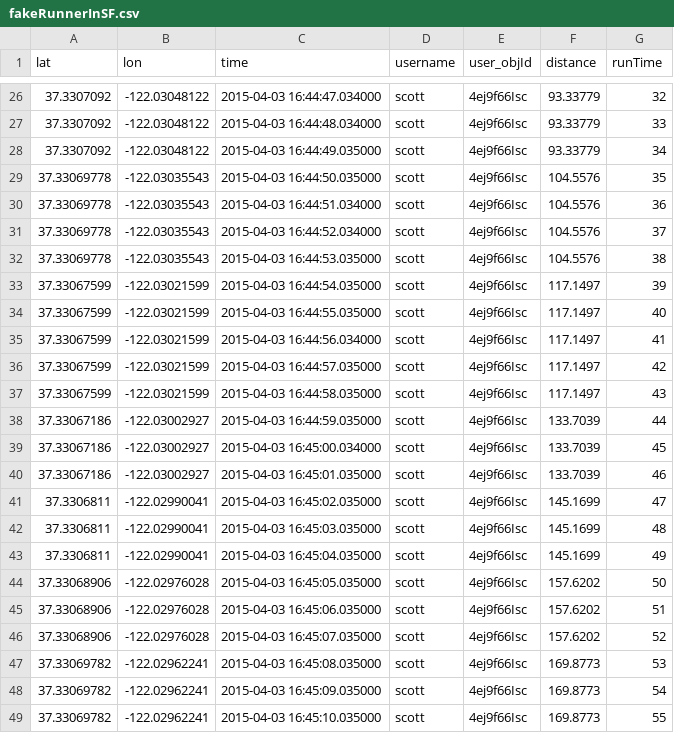
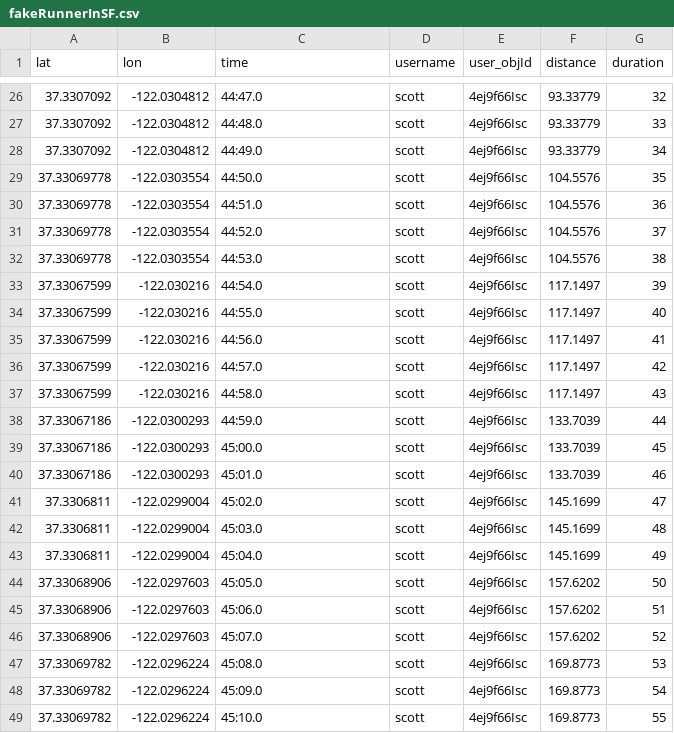
Before and after one commit to NUDelta/CrowdCheer_testScripts, a CSV file: app/static/data/fakeRunnerInSF.csv, drawn as a sheet; only a part is shown, gaps mark what is left out; the diff covers the shown part only.

```diff
--- a/app/static/data/fakeRunnerInSF.csv
+++ b/app/static/data/fakeRunnerInSF.csv
@@ -1 +1 @@
-lat,lon,time,username,user_objId,distance,runTime
+lat,lon,time,username,user_objId,distance,duration
@@ -26,24 +26,24 @@ lat,lon,time,username,user_objId,distance,runTime
-37.3307092,-122.03048122,2015-04-03 16:44:47.034000,scott,4ej9f66Isc,93.33779,32
-37.3307092,-122.03048122,2015-04-03 16:44:48.034000,scott,4ej9f66Isc,93.33779,33
-37.3307092,-122.03048122,2015-04-03 16:44:49.035000,scott,4ej9f66Isc,93.33779,34
-37.33069778,-122.03035543,2015-04-03 16:44:50.035000,scott,4ej9f66Isc,104.5576,35
-37.33069778,-122.03035543,2015-04-03 16:44:51.034000,scott,4ej9f66Isc,104.5576,36
-37.33069778,-122.03035543,2015-04-03 16:44:52.034000,scott,4ej9f66Isc,104.5576,37
-37.33069778,-122.03035543,2015-04-03 16:44:53.035000,scott,4ej9f66Isc,104.5576,38
-37.33067599,-122.03021599,2015-04-03 16:44:54.035000,scott,4ej9f66Isc,117.1497,39
-37.33067599,-122.03021599,2015-04-03 16:44:55.035000,scott,4ej9f66Isc,117.1497,40
-37.33067599,-122.03021599,2015-04-03 16:44:56.034000,scott,4ej9f66Isc,117.1497,41
-37.33067599,-122.03021599,2015-04-03 16:44:57.035000,scott,4ej9f66Isc,117.1497,42
-37.33067599,-122.03021599,2015-04-03 16:44:58.035000,scott,4ej9f66Isc,117.1497,43
-37.33067186,-122.03002927,2015-04-03 16:44:59.035000,scott,4ej9f66Isc,133.7039,44
-37.33067186,-122.03002927,2015-04-03 16:45:00.034000,scott,4ej9f66Isc,133.7039,45
-37.33067186,-122.03002927,2015-04-03 16:45:01.035000,scott,4ej9f66Isc,133.7039,46
-37.3306811,-122.02990041,2015-04-03 16:45:02.035000,scott,4ej9f66Isc,145.1699,47
-37.3306811,-122.02990041,2015-04-03 16:45:03.035000,scott,4ej9f66Isc,145.1699,48
-37.3306811,-122.02990041,2015-04-03 16:45:04.035000,scott,4ej9f66Isc,145.1699,49
-37.33068906,-122.02976028,2015-04-03 16:45:05.035000,scott,4ej9f66Isc,157.6202,50
-37.33068906,-122.02976028,2015-04-03 16:45:06.035000,scott,4ej9f66Isc,157.6202,51
-37.33068906,-122.02976028,2015-04-03 16:45:07.035000,scott,4ej9f66Isc,157.6202,52
-37.33069782,-122.02962241,2015-04-03 16:45:08.035000,scott,4ej9f66Isc,169.8773,53
-37.33069782,-122.02962241,2015-04-03 16:45:09.035000,scott,4ej9f66Isc,169.8773,54
-37.33069782,-122.02962241,2015-04-03 16:45:10.035000,scott,4ej9f66Isc,169.8773,55
+37.3307092,-122.0304812,44:47.0,scott,4ej9f66Isc,93.33779,32
+37.3307092,-122.0304812,44:48.0,scott,4ej9f66Isc,93.33779,33
+37.3307092,-122.0304812,44:49.0,scott,4ej9f66Isc,93.33779,34
+37.33069778,-122.0303554,44:50.0,scott,4ej9f66Isc,104.5576,35
+37.33069778,-122.0303554,44:51.0,scott,4ej9f66Isc,104.5576,36
+37.33069778,-122.0303554,44:52.0,scott,4ej9f66Isc,104.5576,37
+37.33069778,-122.0303554,44:53.0,scott,4ej9f66Isc,104.5576,38
+37.33067599,-122.030216,44:54.0,scott,4ej9f66Isc,117.1497,39
+37.33067599,-122.030216,44:55.0,scott,4ej9f66Isc,117.1497,40
+37.33067599,-122.030216,44:56.0,scott,4ej9f66Isc,117.1497,41
+37.33067599,-122.030216,44:57.0,scott,4ej9f66Isc,117.1497,42
+37.33067599,-122.030216,44:58.0,scott,4ej9f66Isc,117.1497,43
+37.33067186,-122.0300293,44:59.0,scott,4ej9f66Isc,133.7039,44
+37.33067186,-122.0300293,45:00.0,scott,4ej9f66Isc,133.7039,45
+37.33067186,-122.0300293,45:01.0,scott,4ej9f66Isc,133.7039,46
+37.3306811,-122.0299004,45:02.0,scott,4ej9f66Isc,145.1699,47
+37.3306811,-122.0299004,45:03.0,scott,4ej9f66Isc,145.1699,48
+37.3306811,-122.0299004,45:04.0,scott,4ej9f66Isc,145.1699,49
+37.33068906,-122.0297603,45:05.0,scott,4ej9f66Isc,157.6202,50
+37.33068906,-122.0297603,45:06.0,scott,4ej9f66Isc,157.6202,51
+37.33068906,-122.0297603,45:07.0,scott,4ej9f66Isc,157.6202,52
+37.33069782,-122.0296224,45:08.0,scott,4ej9f66Isc,169.8773,53
+37.33069782,-122.0296224,45:09.0,scott,4ej9f66Isc,169.8773,54
+37.33069782,-122.0296224,45:10.0,scott,4ej9f66Isc,169.8773,55
```
Also changed, not shown: 130 edited cells elsewhere in this file, app/static/data/fakeRunnerInEv.csv, app/static/data/fakeRunnerInEv_short.csv, 5 other files.
